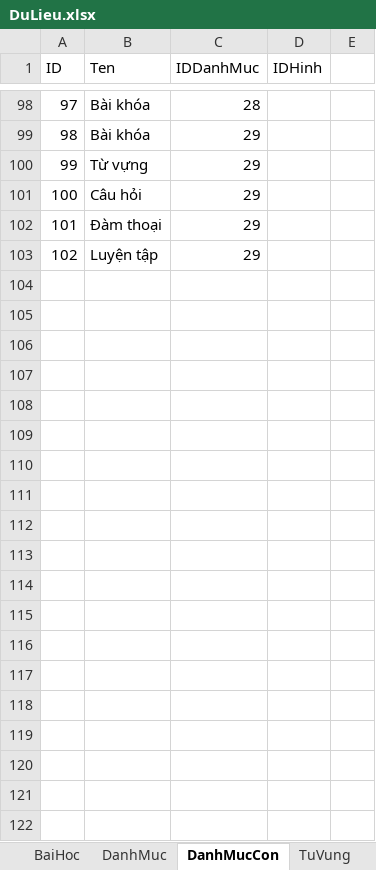
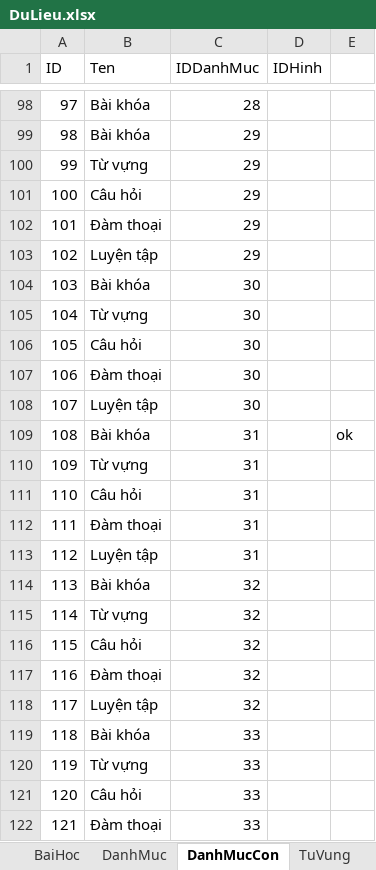
Before and after one commit to khanhvinhit/Do-An, an Excel workbook: THESIS/DuLieu.xlsx, sheet DanhMucCon, drawn as a sheet; only a part is shown, gaps mark what is left out; values as stored, in another font and other column widths than the file's, no borders; the diff covers the shown part only; the diff names each change by its address in the sheet, - before the commit and + after, or states it on an @@ line.

```diff
--- a/THESIS/DuLieu.xlsx (sheet DanhMucCon)
+++ b/THESIS/DuLieu.xlsx (sheet DanhMucCon)
+row 104: 103 | Bài khóa | 30
+row 105: 104 | Từ vựng | 30
+row 106: 105 | Câu hỏi | 30
+row 107: 106 | Đàm thoại | 30
+row 108: 107 | Luyện tập | 30
+row 109: 108 | Bài khóa | 31 |  | ok
+row 110: 109 | Từ vựng | 31
+row 111: 110 | Câu hỏi | 31
+row 112: 111 | Đàm thoại | 31
+row 113: 112 | Luyện tập | 31
+row 114: 113 | Bài khóa | 32
+row 115: 114 | Từ vựng | 32
+row 116: 115 | Câu hỏi | 32
+row 117: 116 | Đàm thoại | 32
+row 118: 117 | Luyện tập | 32
+row 119: 118 | Bài khóa | 33
+row 120: 119 | Từ vựng | 33
+row 121: 120 | Câu hỏi | 33
+row 122: 121 | Đàm thoại | 33
```
Also changed, not shown: 83 added rows elsewhere in this sheet, sheet TuVung, sheet BaiKhoa, sheet DamThoai, sheet CauHoi, sheet DanhMuc, sheet LoiHayYDep, 4 more sheets.
